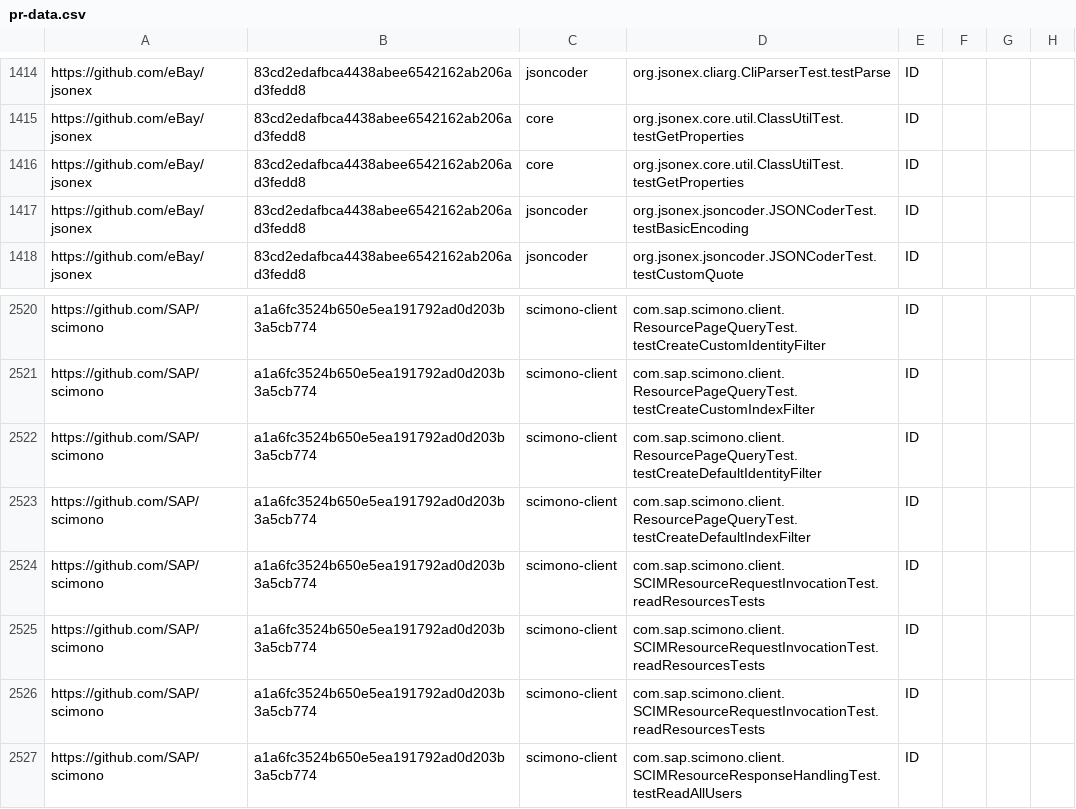
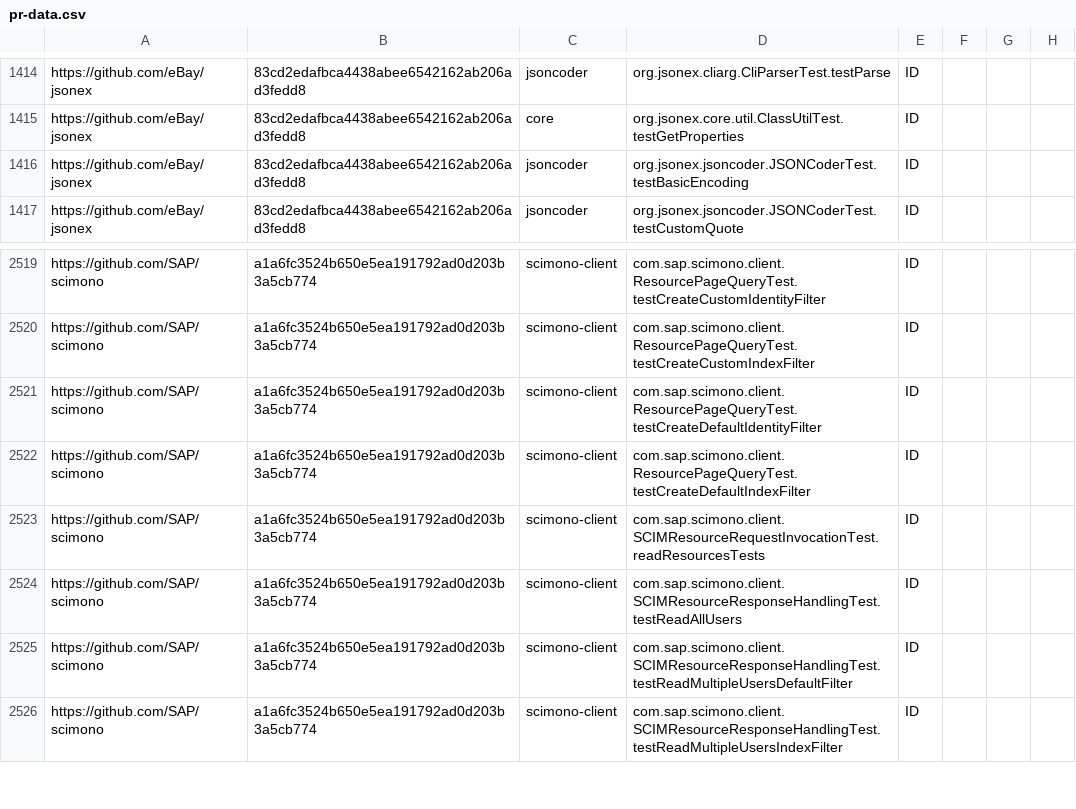
Before and after one commit to TestingResearchIllinois/idoft, a CSV file: pr-data.csv, drawn as a sheet; only a part is shown, gaps mark what is left out; the shorter side is filled out with more unchanged rows.

Commit message:
12.5

```diff
--- a/pr-data.csv
+++ b/pr-data.csv
@@ -1415,3 +1415,2 @@ https://github.com/eBay/jsonex,83cd2edafbca4438abee6542162ab206ad3fedd8,jsoncode
 https://github.com/eBay/jsonex,83cd2edafbca4438abee6542162ab206ad3fedd8,core,org.jsonex.core.util.ClassUtilTest.testGetProperties,ID,,,
-https://github.com/eBay/jsonex,83cd2edafbca4438abee6542162ab206ad3fedd8,core,org.jsonex.core.util.ClassUtilTest.testGetProperties,ID,,,
 https://github.com/eBay/jsonex,83cd2edafbca4438abee6542162ab206ad3fedd8,jsoncoder,org.jsonex.jsoncoder.JSONCoderTest.testBasicEncoding,ID,,,
@@ -2523,4 +2522,2 @@ https://github.com/SAP/scimono,a1a6fc3524b650e5ea191792ad0d203b3a5cb774,scimono-
 https://github.com/SAP/scimono,a1a6fc3524b650e5ea191792ad0d203b3a5cb774,scimono-client,com.sap.scimono.client.ResourcePageQueryTest.testCreateDefaultIndexFilter,ID,,,
-https://github.com/SAP/scimono,a1a6fc3524b650e5ea191792ad0d203b3a5cb774,scimono-client,com.sap.scimono.client.SCIMResourceRequestInvocationTest.readResourcesTests,ID,,,
-https://github.com/SAP/scimono,a1a6fc3524b650e5ea191792ad0d203b3a5cb774,scimono-client,com.sap.scimono.client.SCIMResourceRequestInvocationTest.readResourcesTests,ID,,,
 https://github.com/SAP/scimono,a1a6fc3524b650e5ea191792ad0d203b3a5cb774,scimono-client,com.sap.scimono.client.SCIMResourceRequestInvocationTest.readResourcesTests,ID,,,
```
